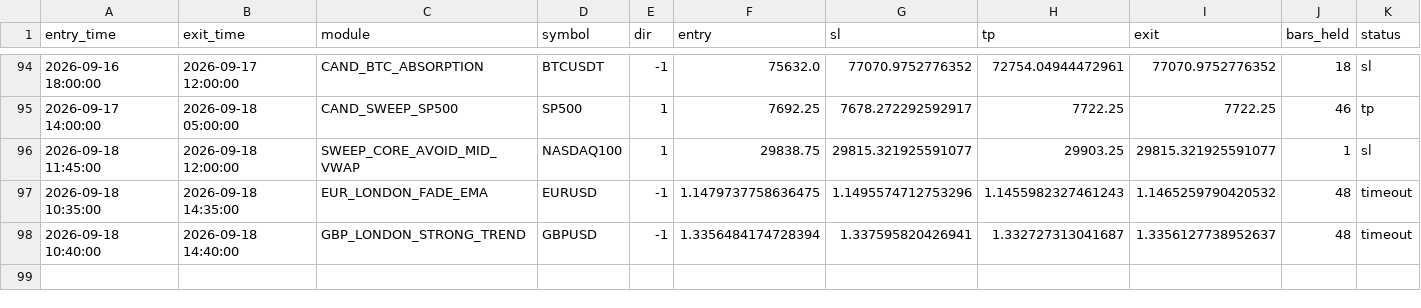
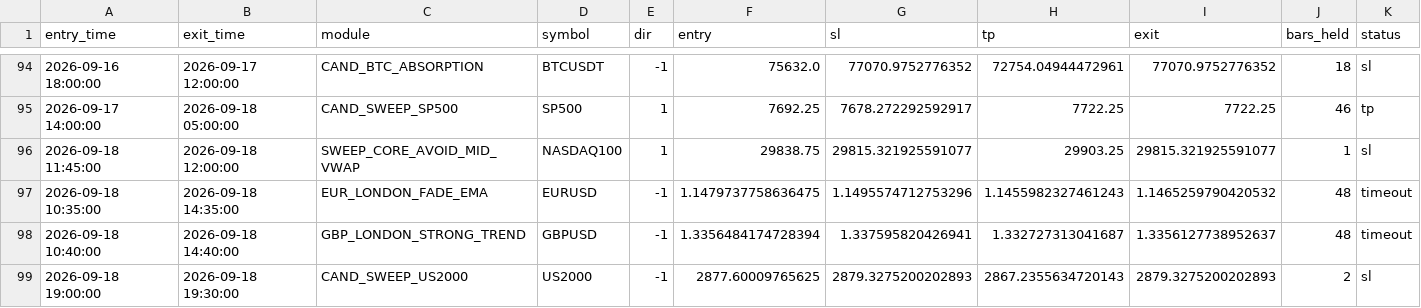
Before and after one commit to alplion890/borsa-signalbot, a CSV file: strategy-lab/outputs/intraday/forward_ea/cloud_ledger.csv, drawn as a sheet; only a part is shown, gaps mark what is left out; rows hold the shown columns only; the diff names each change by its address in the sheet, - before the commit and + after, or states it on an @@ line.

```diff
--- a/strategy-lab/outputs/intraday/forward_ea/cloud_ledger.csv
+++ b/strategy-lab/outputs/intraday/forward_ea/cloud_ledger.csv
+row 99: 2026-09-18 19:00:00 | 2026-09-18 19:30:00 | CAND_SWEEP_US2000 | US2000 | -1 | 2877.60009765625 | 2879.3275200202893 | 2867.2355634720143 | 2879.3275200202893 | 2 | sl
```
Also changed, not shown: 1 other file.
